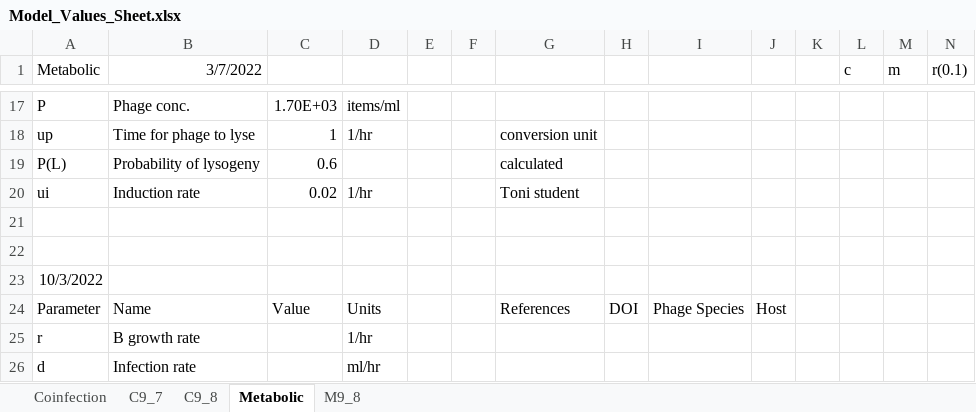
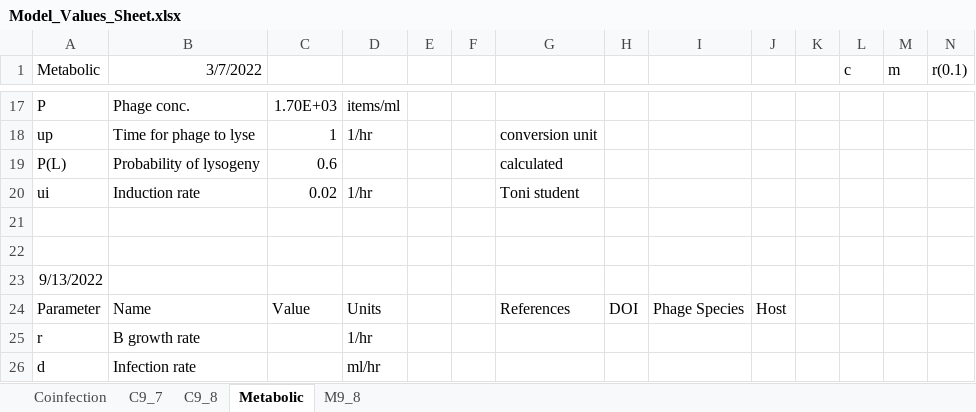
Before and after one commit to Jennaaqu/Goldsim, an Excel workbook: data/Model_Values_Sheet.xlsx, sheet Metabolic, drawn as a sheet; only a part is shown, gaps mark what is left out; values as stored, in another font and other column widths than the file's, no borders; charts and pictures not drawn; the diff names each change by its address in the sheet, - before the commit and + after, or states it on an @@ line.

```diff
--- a/data/Model_Values_Sheet.xlsx (sheet Metabolic)
+++ b/data/Model_Values_Sheet.xlsx (sheet Metabolic)
-A23 (Metabolic): 10/3/2022
+A23 (Metabolic): 9/13/2022
```
Also changed, not shown: sheet Coinfection.
